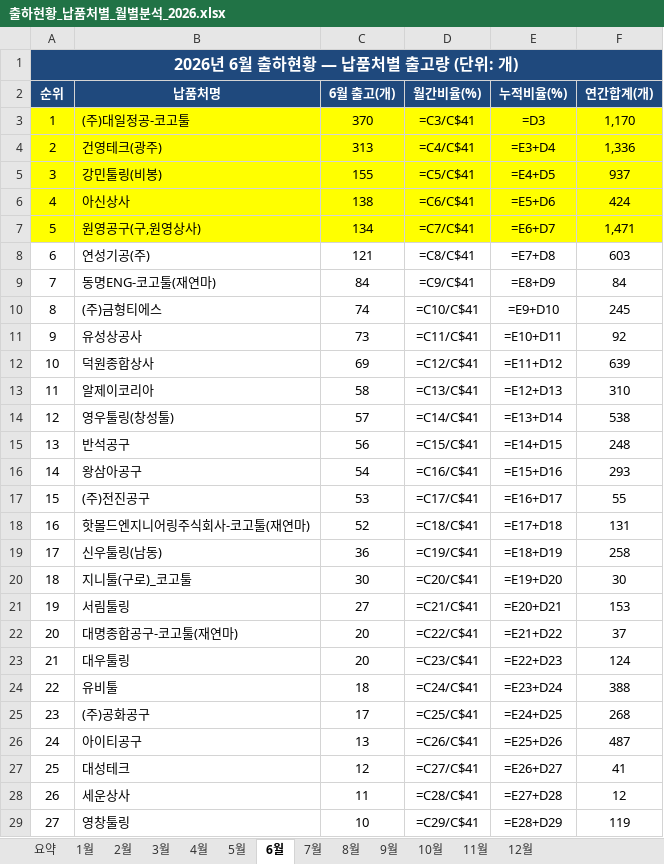
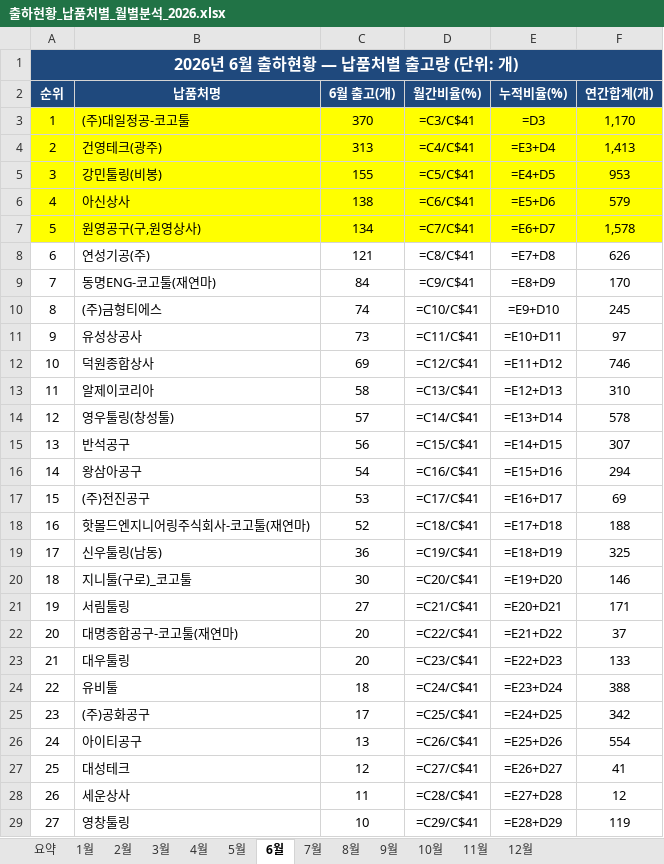
Before and after one commit to HanKyungJun/koreatooling-portal, an Excel workbook: wiki/comparisons/출하현황_납품처별_월별분석_2026.xlsx, sheet 6월, drawn as a sheet; only a part is shown; values as stored, in another font and other column widths than the file's, no borders; formulas without a stored value are shown as written; the diff covers the shown part only; the diff names each change by its address in the sheet, - before the commit and + after, or states it on an @@ line.

```diff
--- a/wiki/comparisons/출하현황_납품처별_월별분석_2026.xlsx (sheet 6월)
+++ b/wiki/comparisons/출하현황_납품처별_월별분석_2026.xlsx (sheet 6월)
-F4 (연간합계(개)): 1,336
+F4 (연간합계(개)): 1,413
-F5 (연간합계(개)): 937
+F5 (연간합계(개)): 953
-F6 (연간합계(개)): 424
+F6 (연간합계(개)): 579
-F7 (연간합계(개)): 1,471
+F7 (연간합계(개)): 1,578
-F8 (연간합계(개)): 603
+F8 (연간합계(개)): 626
-F9 (연간합계(개)): 84
+F9 (연간합계(개)): 170
-F11 (연간합계(개)): 92
+F11 (연간합계(개)): 97
-F12 (연간합계(개)): 639
+F12 (연간합계(개)): 746
-F14 (연간합계(개)): 538
+F14 (연간합계(개)): 578
-F15 (연간합계(개)): 248
+F15 (연간합계(개)): 307
-F16 (연간합계(개)): 293
+F16 (연간합계(개)): 294
-F17 (연간합계(개)): 55
+F17 (연간합계(개)): 69
-F18 (연간합계(개)): 131
+F18 (연간합계(개)): 188
-F19 (연간합계(개)): 258
+F19 (연간합계(개)): 325
-F20 (연간합계(개)): 30
+F20 (연간합계(개)): 146
-F21 (연간합계(개)): 153
+F21 (연간합계(개)): 171
-F23 (연간합계(개)): 124
+F23 (연간합계(개)): 133
-F25 (연간합계(개)): 268
+F25 (연간합계(개)): 342
-F26 (연간합계(개)): 487
+F26 (연간합계(개)): 554
```
Also changed, not shown: 6 edited cells and cell formats elsewhere in this sheet, sheet 요약, sheet 8월, sheet 7월, sheet 3월, sheet 5월, sheet 2월, 2 more sheets, 8 other files.
